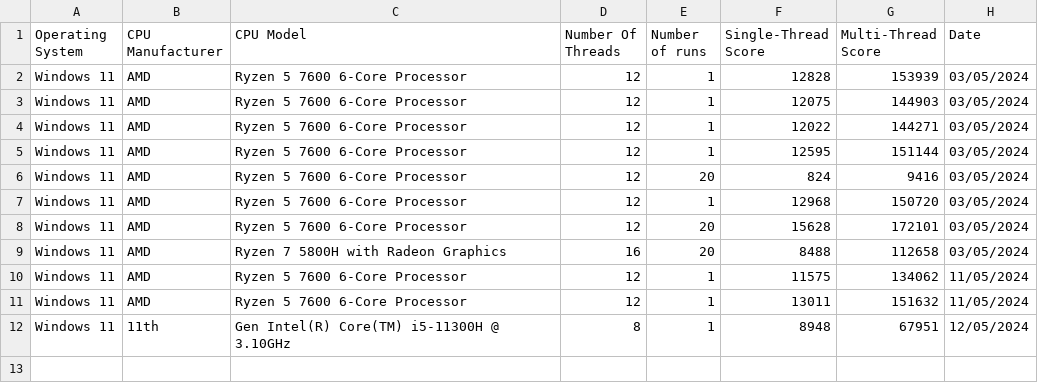
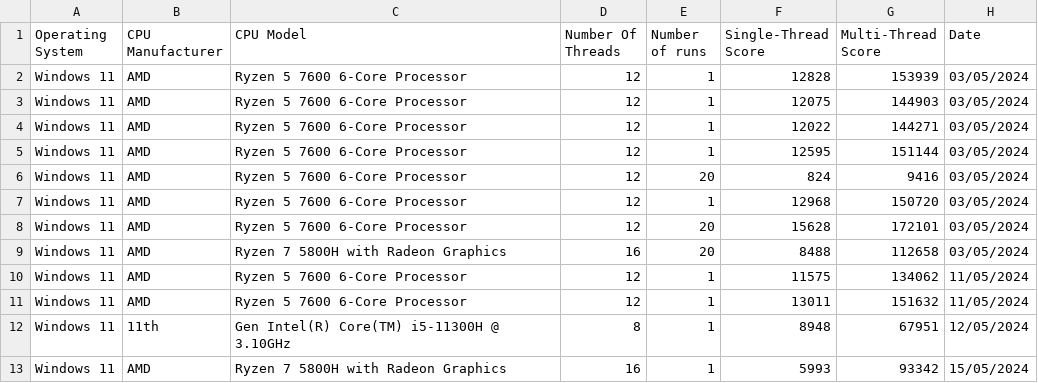
Before and after one commit to ClaudiuLintes/ProjectDC, a CSV file: databaseCPU.csv, drawn as a sheet.

```diff
--- a/databaseCPU.csv
+++ b/databaseCPU.csv
@@ -12 +12,2 @@ Windows 11,AMD,Ryzen 5 7600 6-Core Processor,12,1,13011,151632,11/05/2024
 Windows 11,11th,Gen Intel(R) Core(TM) i5-11300H @ 3.10GHz,8,1,8948,67951,12/05/2024
+Windows 11,AMD,Ryzen 7 5800H with Radeon Graphics,16,1,5993,93342,15/05/2024
```
Also changed, not shown: databaseCPUSecondary.csv, 5 other files.
